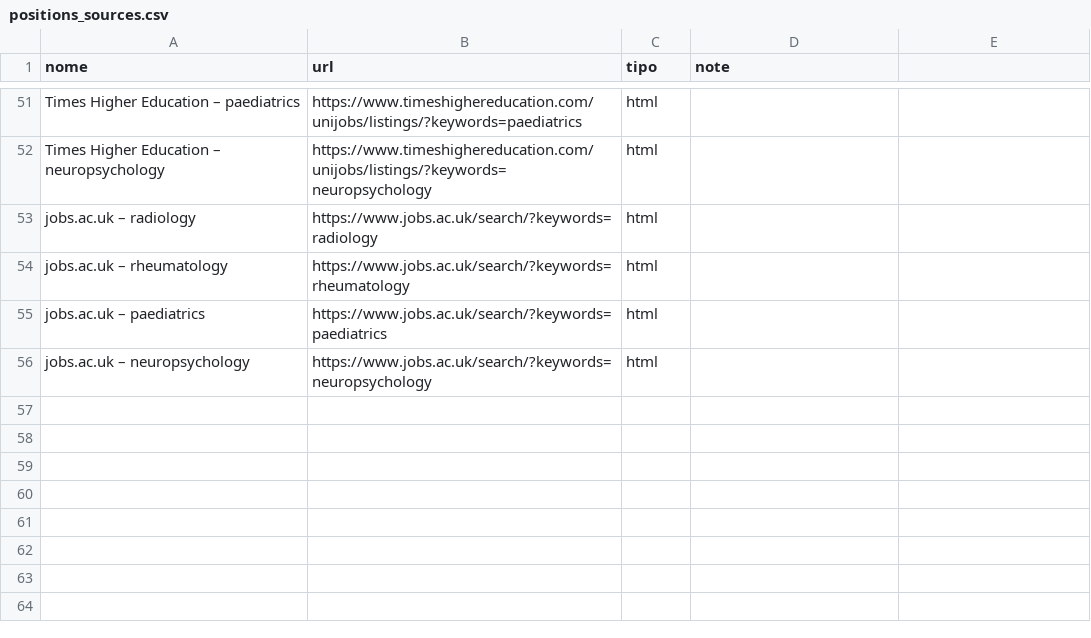
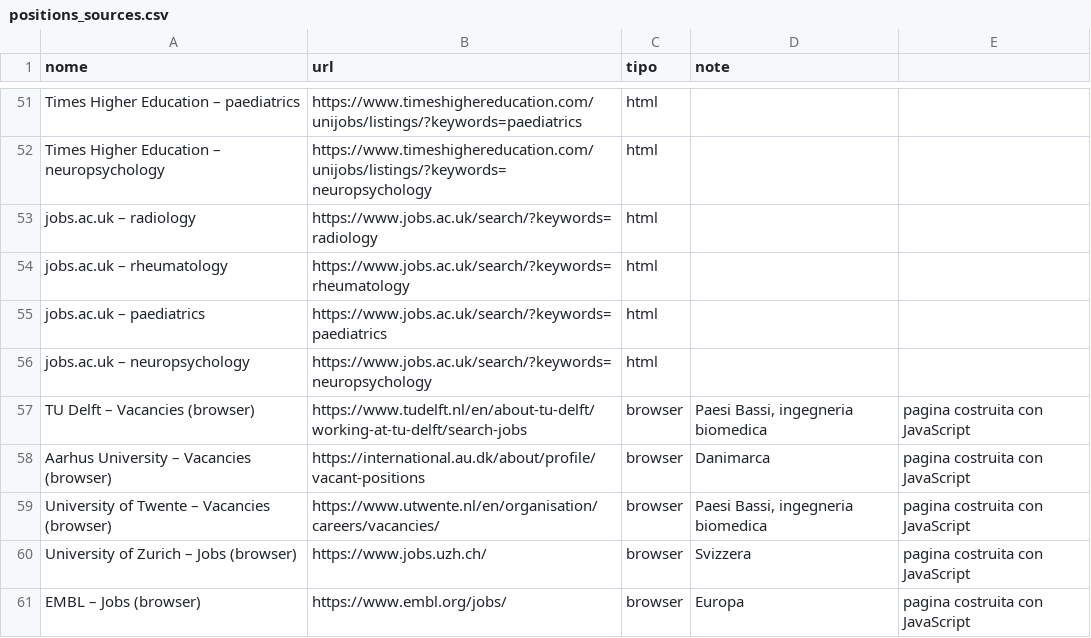
Before and after one commit to Stefanodoro91/Clinical-Chaos, a CSV file: positions_sources.csv, drawn as a sheet; only a part is shown, gaps mark what is left out; the diff names each change by its address in the sheet, - before the commit and + after, or states it on an @@ line.

```diff
--- a/positions_sources.csv
+++ b/positions_sources.csv
+row 57: TU Delft – Vacancies (browser) | https://www.tudelft.nl/en/about-tu-delft/working-at-tu-delft/search-jobs | browser | Paesi Bassi, ingegneria biomedica | pagina costruita con JavaScript
+row 58: Aarhus University – Vacancies (browser) | https://international.au.dk/about/profile/vacant-positions | browser | Danimarca | pagina costruita con JavaScript
+row 59: University of Twente – Vacancies (browser) | https://www.utwente.nl/en/organisation/careers/vacancies/ | browser | Paesi Bassi, ingegneria biomedica | pagina costruita con JavaScript
+row 60: University of Zurich – Jobs (browser) | https://www.jobs.uzh.ch/ | browser | Svizzera | pagina costruita con JavaScript
+row 61: EMBL – Jobs (browser) | https://www.embl.org/jobs/ | browser | Europa | pagina costruita con JavaScript
```
